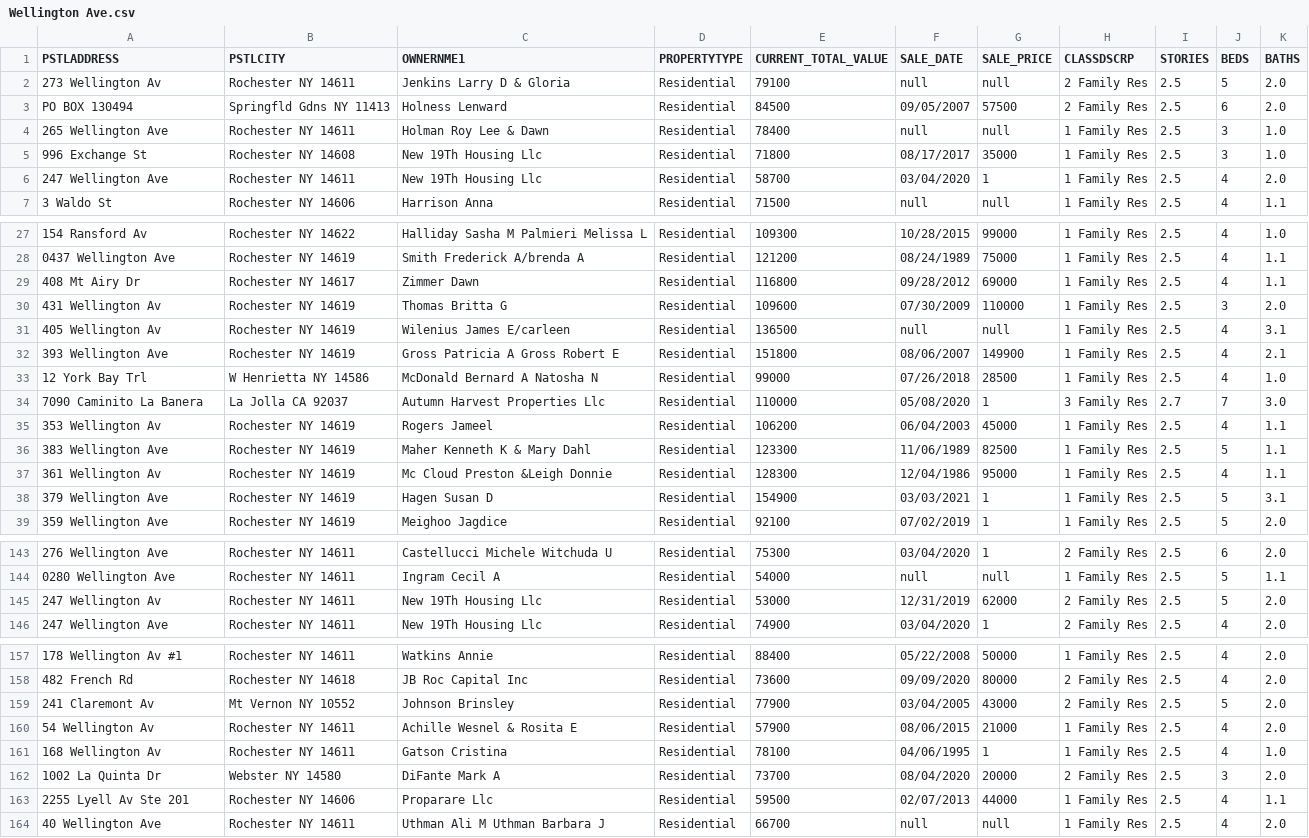
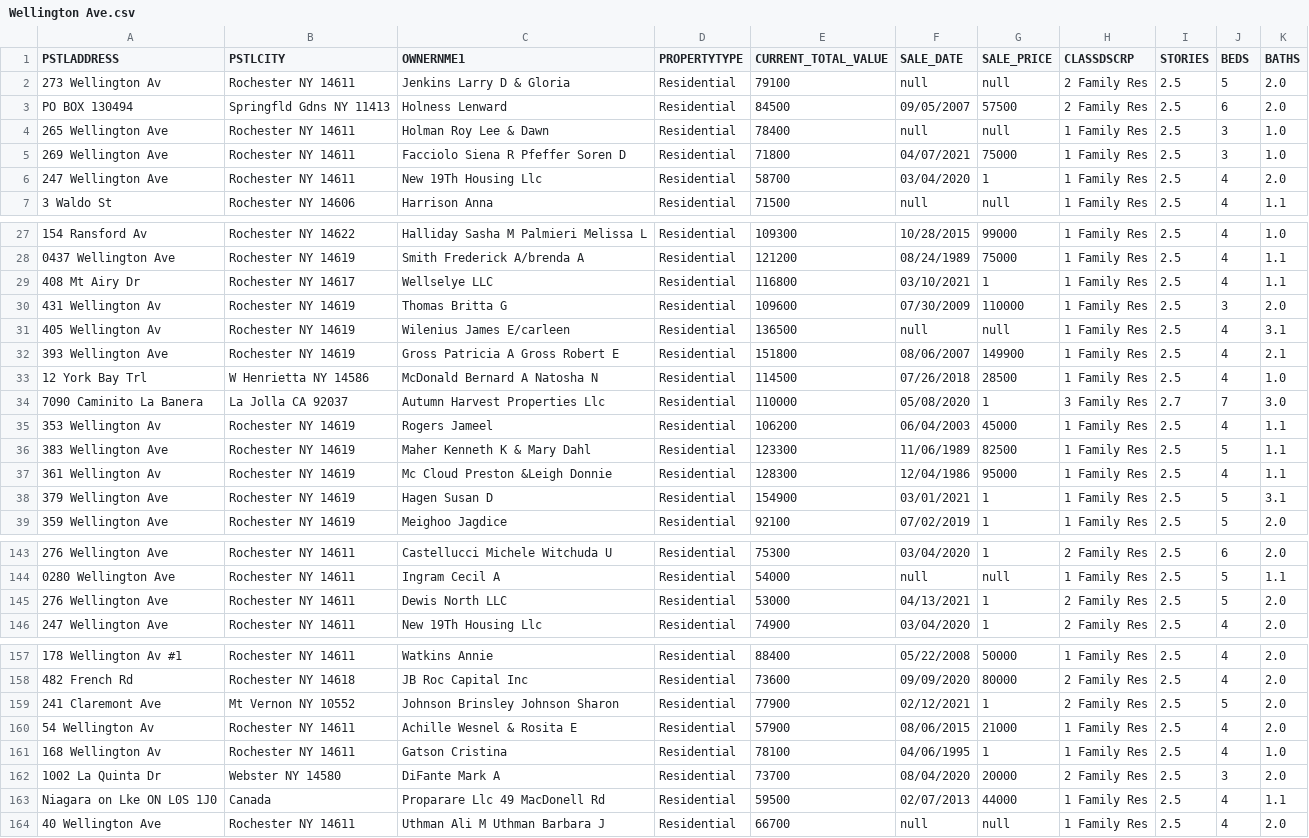
Before and after one commit to mijaz18/Property-Information-Web-Scrapper, a CSV file: Wellington Ave.csv, drawn as a sheet; only a part is shown, gaps mark what is left out; the diff covers the shown part only.

```diff
--- a/Wellington Ave.csv
+++ b/Wellington Ave.csv
@@ -4,3 +4,3 @@ PSTLADDRESS,PSTLCITY,OWNERNME1,PROPERTYTYPE,CURRENT_TOTAL_VALUE,SALE_DATE,SALE_P
 "265 Wellington Ave","Rochester NY 14611","Holman Roy Lee & Dawn ","Residential",78400,null,null,"1 Family Res","2.5","3","1.0"
-"996 Exchange St","Rochester NY 14608","New 19Th Housing Llc ","Residential",71800,"08/17/2017",35000,"1 Family Res","2.5","3","1.0"
+"269 Wellington Ave","Rochester NY 14611","Facciolo Siena R Pfeffer Soren D","Residential",71800,"04/07/2021",75000,"1 Family Res","2.5","3","1.0"
 "247 Wellington Ave","Rochester NY 14611","New 19Th Housing Llc ","Residential",58700,"03/04/2020",1,"1 Family Res","2.5","4","2.0"
@@ -28,3 +28,3 @@ PSTLADDRESS,PSTLCITY,OWNERNME1,PROPERTYTYPE,CURRENT_TOTAL_VALUE,SALE_DATE,SALE_P
 "0437 Wellington Ave","Rochester NY 14619","Smith Frederick A/brenda A","Residential",121200,"08/24/1989",75000,"1 Family Res","2.5","4","1.1"
-"408 Mt Airy Dr","Rochester NY 14617","Zimmer Dawn ","Residential",116800,"09/28/2012",69000,"1 Family Res","2.5","4","1.1"
+"408 Mt Airy Dr","Rochester NY 14617","Wellselye LLC ","Residential",116800,"03/10/2021",1,"1 Family Res","2.5","4","1.1"
 "431 Wellington Av","Rochester NY 14619","Thomas Britta G ","Residential",109600,"07/30/2009",110000,"1 Family Res","2.5","3","2.0"
@@ -32,3 +32,3 @@ PSTLADDRESS,PSTLCITY,OWNERNME1,PROPERTYTYPE,CURRENT_TOTAL_VALUE,SALE_DATE,SALE_P
 "393 Wellington Ave","Rochester NY 14619","Gross Patricia A Gross Robert E","Residential",151800,"08/06/2007",149900,"1 Family Res","2.5","4","2.1"
-"12 York Bay Trl","W Henrietta NY 14586","McDonald Bernard A Natosha N","Residential",99000,"07/26/2018",28500,"1 Family Res","2.5","4","1.0"
+"12 York Bay Trl","W Henrietta NY 14586","McDonald Bernard A Natosha N","Residential",114500,"07/26/2018",28500,"1 Family Res","2.5","4","1.0"
 "7090 Caminito La Banera","La Jolla CA 92037","Autumn Harvest Properties Llc","Residential",110000,"05/08/2020",1,"3 Family Res","2.7","7","3.0"
@@ -37,3 +37,3 @@ PSTLADDRESS,PSTLCITY,OWNERNME1,PROPERTYTYPE,CURRENT_TOTAL_VALUE,SALE_DATE,SALE_P
 "361 Wellington Av","Rochester NY 14619","Mc Cloud Preston &Leigh Donnie","Residential",128300,"12/04/1986",95000,"1 Family Res","2.5","4","1.1"
-"379 Wellington Ave","Rochester NY 14619","Hagen Susan D ","Residential",154900,"03/03/2021",1,"1 Family Res","2.5","5","3.1"
+"379 Wellington Ave","Rochester NY 14619","Hagen Susan D ","Residential",154900,"03/01/2021",1,"1 Family Res","2.5","5","3.1"
 "359 Wellington Ave","Rochester NY 14619","Meighoo Jagdice ","Residential",92100,"07/02/2019",1,"1 Family Res","2.5","5","2.0"
@@ -144,3 +144,3 @@ PSTLADDRESS,PSTLCITY,OWNERNME1,PROPERTYTYPE,CURRENT_TOTAL_VALUE,SALE_DATE,SALE_P
 "0280 Wellington Ave","Rochester NY 14611","Ingram Cecil A ","Residential",54000,null,null,"1 Family Res","2.5","5","1.1"
-"247 Wellington Av","Rochester NY 14611","New 19Th Housing Llc ","Residential",53000,"12/31/2019",62000,"2 Family Res","2.5","5","2.0"
+"276 Wellington Ave","Rochester NY 14611","Dewis North LLC ","Residential",53000,"04/13/2021",1,"2 Family Res","2.5","5","2.0"
 "247 Wellington Ave","Rochester NY 14611","New 19Th Housing Llc ","Residential",74900,"03/04/2020",1,"2 Family Res","2.5","4","2.0"
@@ -158,3 +158,3 @@ PSTLADDRESS,PSTLCITY,OWNERNME1,PROPERTYTYPE,CURRENT_TOTAL_VALUE,SALE_DATE,SALE_P
 "482 French Rd","Rochester NY 14618","JB Roc Capital Inc ","Residential",73600,"09/09/2020",80000,"2 Family Res","2.5","4","2.0"
-"241 Claremont Av","Mt Vernon NY 10552","Johnson Brinsley ","Residential",77900,"03/04/2005",43000,"2 Family Res","2.5","5","2.0"
+"241 Claremont Ave","Mt Vernon NY 10552","Johnson Brinsley Johnson Sharon","Residential",77900,"02/12/2021",1,"2 Family Res","2.5","5","2.0"
 "54 Wellington Av","Rochester NY 14611","Achille Wesnel & Rosita E ","Residential",57900,"08/06/2015",21000,"1 Family Res","2.5","4","2.0"
@@ -162,3 +162,3 @@ PSTLADDRESS,PSTLCITY,OWNERNME1,PROPERTYTYPE,CURRENT_TOTAL_VALUE,SALE_DATE,SALE_P
 "1002 La Quinta Dr","Webster NY 14580","DiFante Mark A ","Residential",73700,"08/04/2020",20000,"2 Family Res","2.5","3","2.0"
-"2255 Lyell Av Ste 201","Rochester NY 14606","Proparare Llc ","Residential",59500,"02/07/2013",44000,"1 Family Res","2.5","4","1.1"
+"Niagara on Lke ON L0S 1J0","Canada    ","Proparare Llc 49 MacDonell Rd","Residential",59500,"02/07/2013",44000,"1 Family Res","2.5","4","1.1"
 "40 Wellington Ave","Rochester NY 14611","Uthman Ali M Uthman Barbara J","Residential",66700,null,null,"1 Family Res","2.5","4","2.0"
```
Also changed, not shown: 11 edited cells elsewhere in this file, Kenwood Ave.csv, Sherwood Ave.csv, 11 other files.
